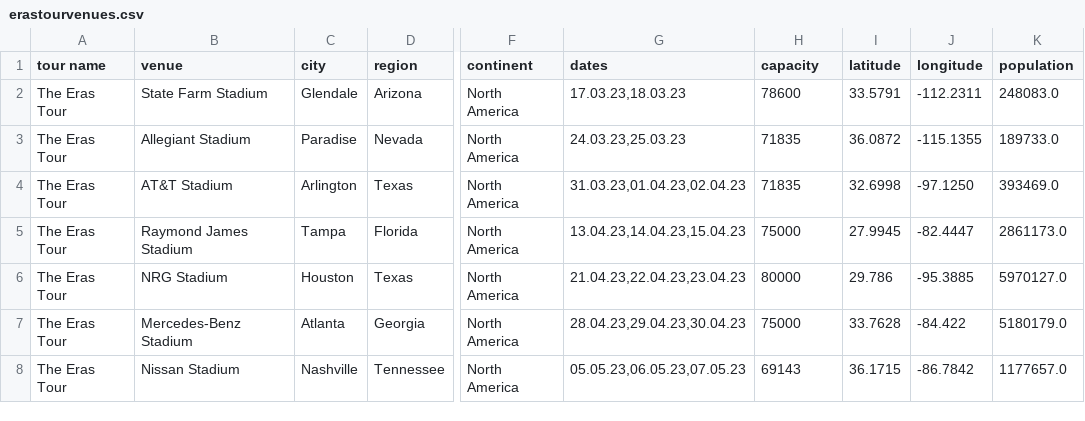
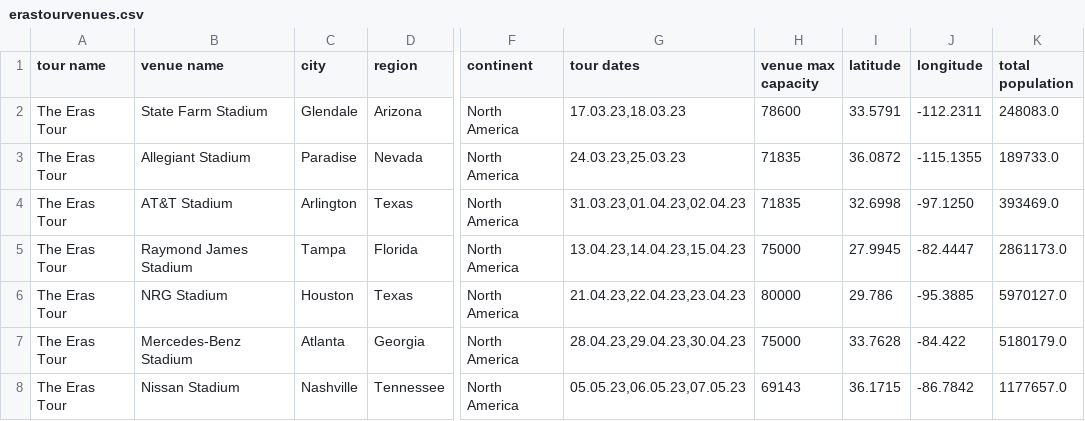
Before and after one commit to cvermno/SLO, a CSV file: erastourvenues.csv, drawn as a sheet; only a part is shown, gaps mark what is left out; the diff names each change by its address in the sheet, - before the commit and + after, or states it on an @@ line.

Commit message:
Update erastourvenues.csv

```diff
--- a/erastourvenues.csv
+++ b/erastourvenues.csv
-B1: venue
+B1: venue name
-G1: dates
+G1: tour dates
-H1: capacity
+H1: venue max capacity
-K1: population
+K1: total population
```
